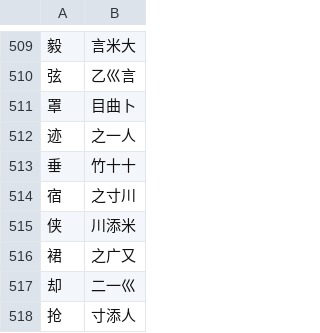
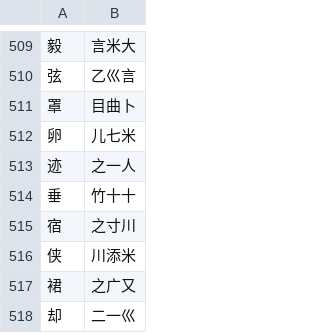
Before and after one commit to chenlin014/jiezi, a TSV file: monokey/jm-jt.tsv, drawn as a sheet; only a part is shown, gaps mark what is left out; the shorter side is filled out with more unchanged rows; the diff names each change by its address in the sheet, - before the commit and + after, or states it on an @@ line.

```diff
--- a/monokey/jm-jt.tsv
+++ b/monokey/jm-jt.tsv
+row 512: 卵 | 儿七米
```
Also changed, not shown: monokey/dict.tsv, monokey/jm-jp.tsv, 14 other files.
